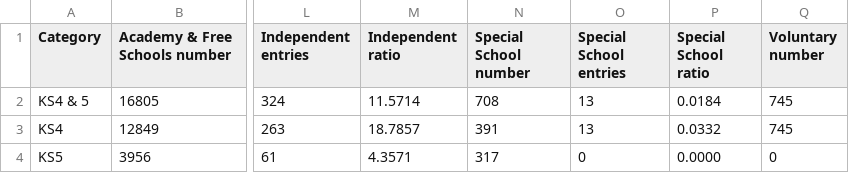
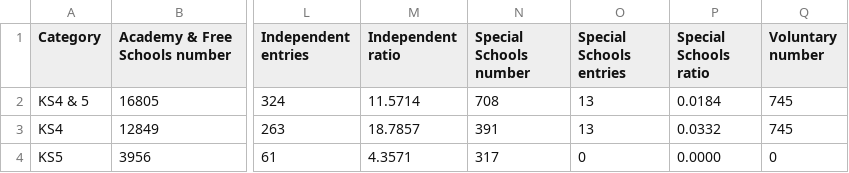
Before and after one commit to open-innovations/leeds-schools-cultural-engagement, a CSV file: src/_data/viz/school-data-ratios.csv, drawn as a sheet; only a part is shown, gaps mark what is left out; the diff names each change by its address in the sheet, - before the commit and + after, or states it on an @@ line.

```diff
--- a/src/_data/viz/school-data-ratios.csv
+++ b/src/_data/viz/school-data-ratios.csv
-N1: Special School number
+N1: Special Schools number
-O1: Special School entries
+O1: Special Schools entries
-P1: Special School ratio
+P1: Special Schools ratio
```
Also changed, not shown: data/leeds_schools_public.csv, src/_data/viz/school-data-by-type.csv, 3 other files.
